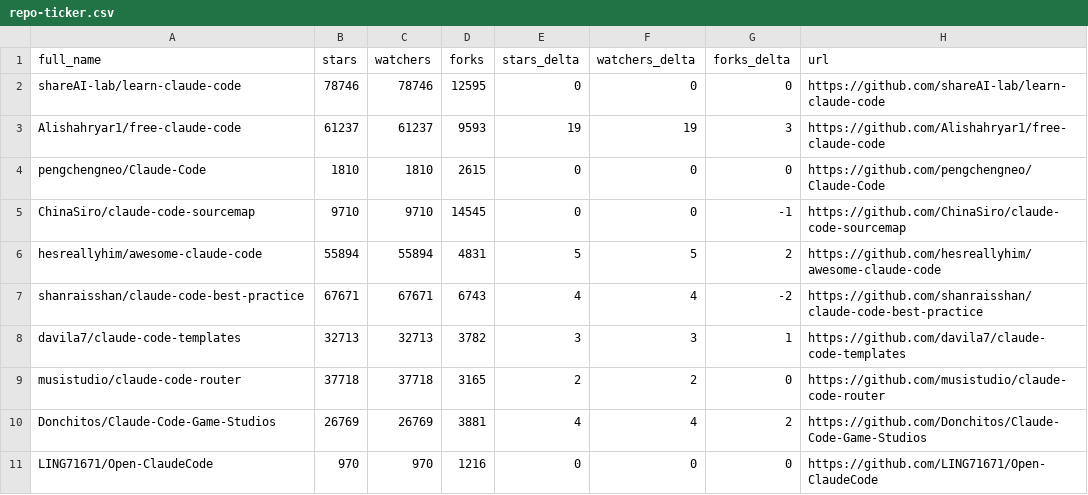
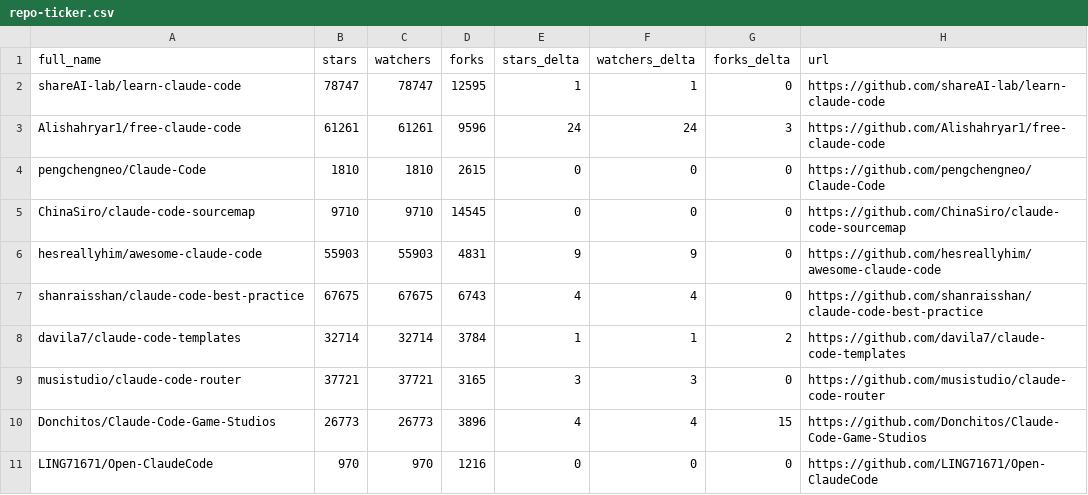
Before and after one commit to sbolognesi1/awesome-claude-code, a CSV file: data/repo-ticker.csv, drawn as a sheet; only a part is shown; the diff covers the shown part only.

```diff
--- a/data/repo-ticker.csv
+++ b/data/repo-ticker.csv
@@ -1,11 +1,11 @@
 full_name,stars,watchers,forks,stars_delta,watchers_delta,forks_delta,url
-shareAI-lab/learn-claude-code,78746,78746,12595,0,0,0,https://github.com/shareAI-lab/learn-claude-code
-Alishahryar1/free-claude-code,61237,61237,9593,19,19,3,https://github.com/Alishahryar1/free-claude-code
+shareAI-lab/learn-claude-code,78747,78747,12595,1,1,0,https://github.com/shareAI-lab/learn-claude-code
+Alishahryar1/free-claude-code,61261,61261,9596,24,24,3,https://github.com/Alishahryar1/free-claude-code
 pengchengneo/Claude-Code,1810,1810,2615,0,0,0,https://github.com/pengchengneo/Claude-Code
-ChinaSiro/claude-code-sourcemap,9710,9710,14545,0,0,-1,https://github.com/ChinaSiro/claude-code-sourcemap
-hesreallyhim/awesome-claude-code,55894,55894,4831,5,5,2,https://github.com/hesreallyhim/awesome-claude-code
-shanraisshan/claude-code-best-practice,67671,67671,6743,4,4,-2,https://github.com/shanraisshan/claude-code-best-practice
-davila7/claude-code-templates,32713,32713,3782,3,3,1,https://github.com/davila7/claude-code-templates
-musistudio/claude-code-router,37718,37718,3165,2,2,0,https://github.com/musistudio/claude-code-router
-Donchitos/Claude-Code-Game-Studios,26769,26769,3881,4,4,2,https://github.com/Donchitos/Claude-Code-Game-Studios
+ChinaSiro/claude-code-sourcemap,9710,9710,14545,0,0,0,https://github.com/ChinaSiro/claude-code-sourcemap
+hesreallyhim/awesome-claude-code,55903,55903,4831,9,9,0,https://github.com/hesreallyhim/awesome-claude-code
+shanraisshan/claude-code-best-practice,67675,67675,6743,4,4,0,https://github.com/shanraisshan/claude-code-best-practice
+davila7/claude-code-templates,32714,32714,3784,1,1,2,https://github.com/davila7/claude-code-templates
+musistudio/claude-code-router,37721,37721,3165,3,3,0,https://github.com/musistudio/claude-code-router
+Donchitos/Claude-Code-Game-Studios,26773,26773,3896,4,4,15,https://github.com/Donchitos/Claude-Code-Game-Studios
 LING71671/Open-ClaudeCode,970,970,1216,0,0,0,https://github.com/LING71671/Open-ClaudeCode
```
Also changed, not shown: 4 added rows, 4 removed rows, 3 moved rows and 72 edited cells elsewhere in this file, 2 other files.
